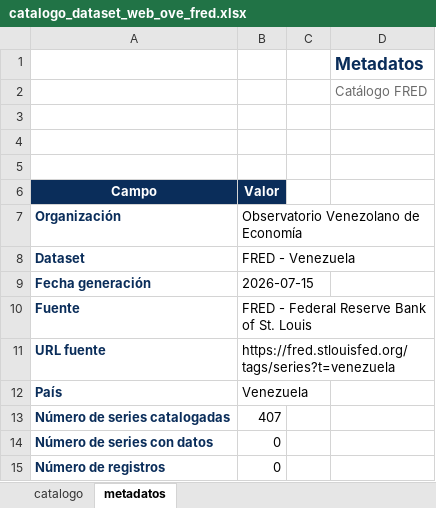
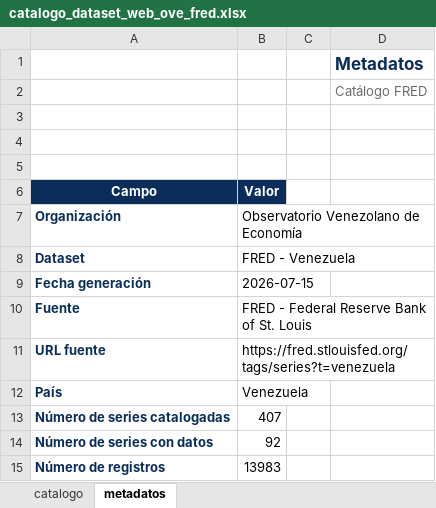
Before and after one commit to CarlosMarzol/OVE-web-github, an Excel workbook: assets/data/fred/catalog/catalogo_dataset_web_ove_fred.xlsx, sheet metadatos, drawn as a sheet; values as stored, in another font and other column widths than the file's, no borders; charts and pictures not drawn; the diff names each change by its address in the sheet, - before the commit and + after, or states it on an @@ line.

```diff
--- a/assets/data/fred/catalog/catalogo_dataset_web_ove_fred.xlsx (sheet metadatos)
+++ b/assets/data/fred/catalog/catalogo_dataset_web_ove_fred.xlsx (sheet metadatos)
-B14 (Valor): 0
+B14 (Valor): 92
-B15 (Valor): 0
+B15 (Valor): 13983
```
Also changed, not shown: sheet catalogo, charts or pictures, assets/data/indicadores-clave/ove_indicadores_clave_venezuela.xlsx, 6 other files.
